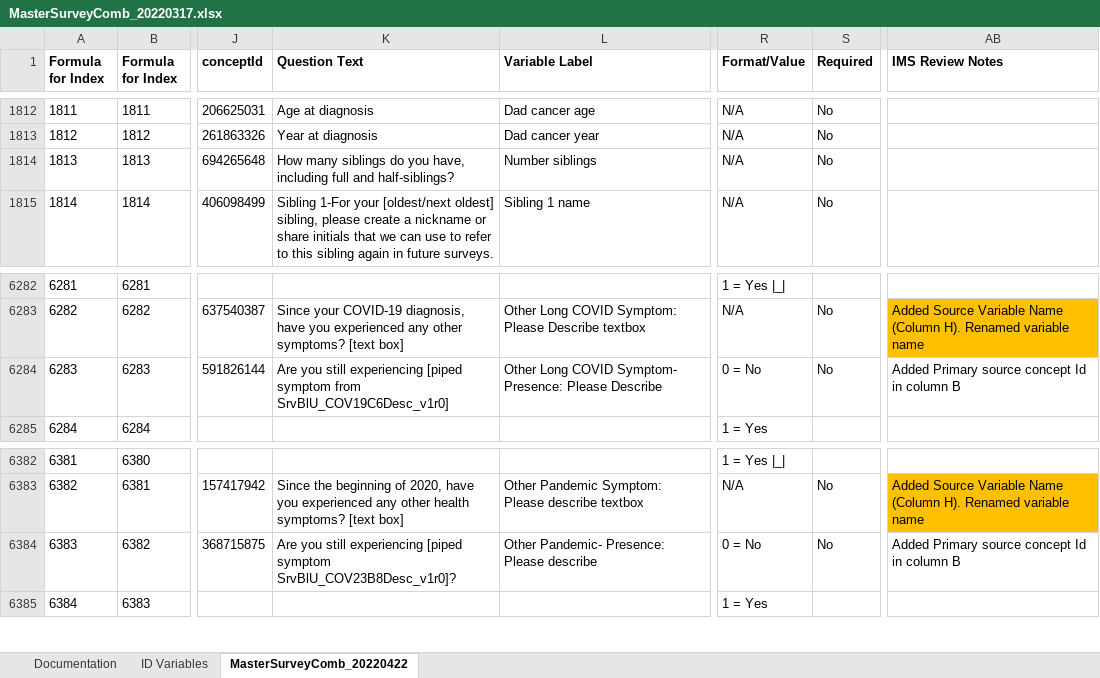
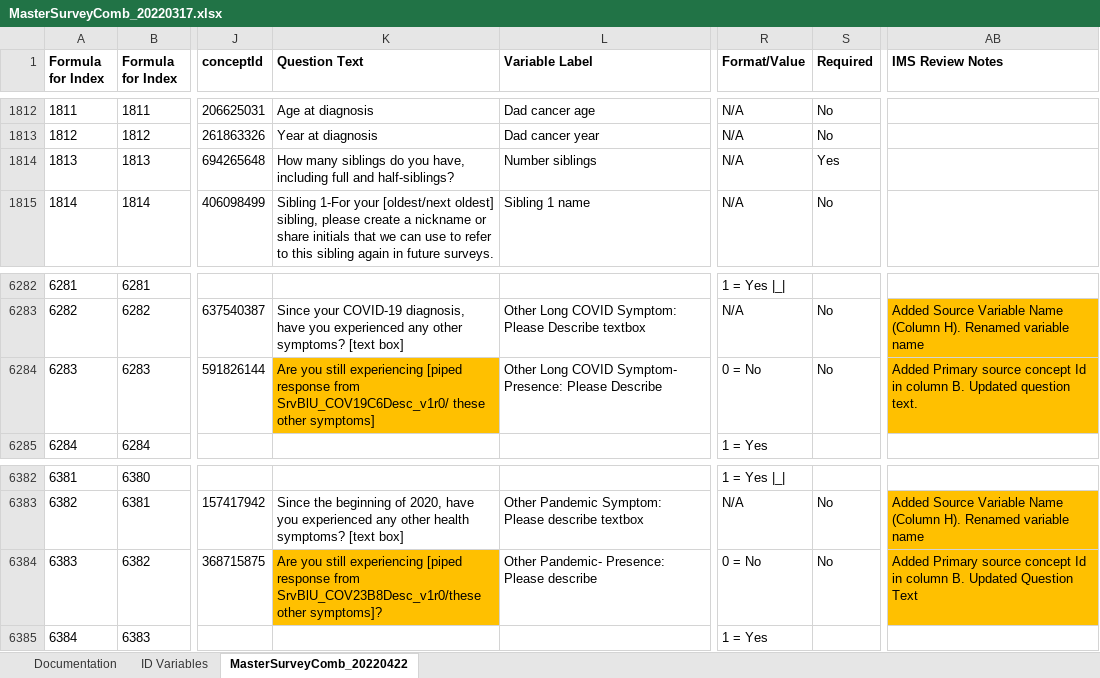
Before and after one commit to Analyticsphere/ConnectMasterAndSurveyCombinedDataDictionary, an Excel workbook: MasterSurveyComb_20220317.xlsx, sheet MasterSurveyComb_20220422, drawn as a sheet; only a part is shown, gaps mark what is left out; values as stored, in another font and other column widths than the file's, no borders; the diff names each change by its address in the sheet, - before the commit and + after, or states it on an @@ line.

Commit message:
Add files via upload

```diff
--- a/MasterSurveyComb_20220317.xlsx (sheet MasterSurveyComb_20220422)
+++ b/MasterSurveyComb_20220317.xlsx (sheet MasterSurveyComb_20220422)
-S1814 (Required): No
+S1814 (Required): Yes
-K6284 (Question Text): …experiencing [piped symptom from SrvBlU_COV19C6Desc_v1r0]
+K6284 (Question Text): …experiencing [piped response from SrvBlU_COV19C6Desc_v1r0/ these other symptoms]
-K6284 fill: none
+K6284 fill: #FFC000
-AB6284 (IMS Review Notes): …in column B
+AB6284 (IMS Review Notes): …in column B. Updated question text.
-AB6284 fill: none
+AB6284 fill: #FFC000
-K6384 (Question Text): …experiencing [piped symptom SrvBlU_COV23B8Desc_v1r0]?
+K6384 (Question Text): …experiencing [piped response from SrvBlU_COV23B8Desc_v1r0/these other symptoms]?
-K6384 fill: none
+K6384 fill: #FFC000
-AB6384 (IMS Review Notes): …in column B
+AB6384 (IMS Review Notes): …in column B. Updated Question Text
-AB6384 fill: none
+AB6384 fill: #FFC000
```
Also changed, not shown: sheet Documentation.
